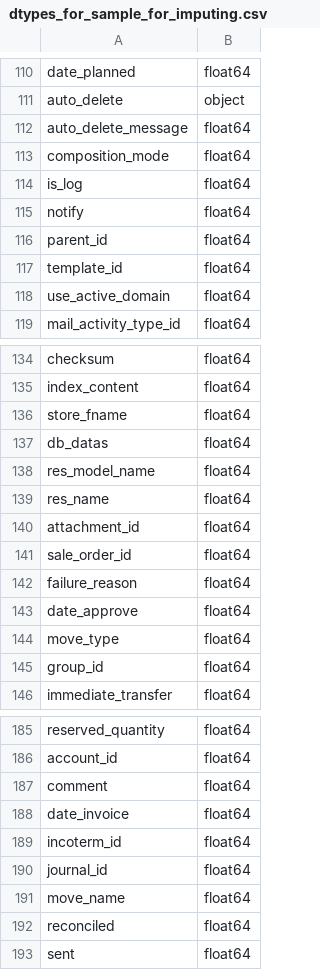
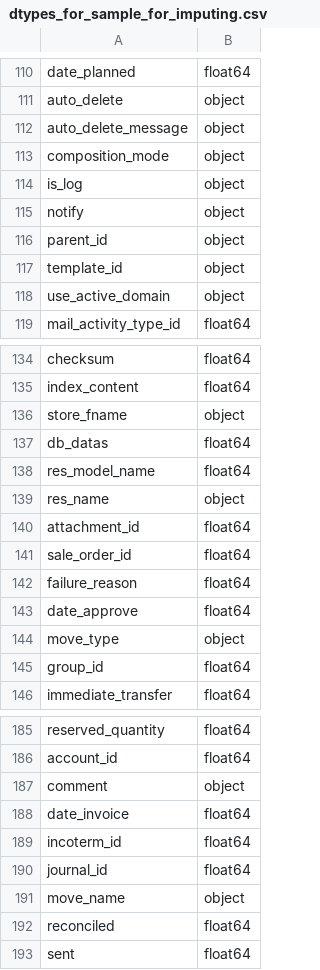
Before and after one commit to moshe-hadad/cade-id-assignment, a CSV file: data_for_tests/dtypes_for_sample_for_imputing.csv, drawn as a sheet; only a part is shown, gaps mark what is left out; the diff covers the shown part only.

```diff
--- a/data_for_tests/dtypes_for_sample_for_imputing.csv
+++ b/data_for_tests/dtypes_for_sample_for_imputing.csv
@@ -111,9 +111,9 @@ date_planned,float64
 auto_delete,object
-auto_delete_message,float64
-composition_mode,float64
-is_log,float64
-notify,float64
-parent_id,float64
-template_id,float64
-use_active_domain,float64
+auto_delete_message,object
+composition_mode,object
+is_log,object
+notify,object
+parent_id,object
+template_id,object
+use_active_domain,object
 mail_activity_type_id,float64
@@ -135,6 +135,6 @@ checksum,float64
 index_content,float64
-store_fname,float64
+store_fname,object
 db_datas,float64
 res_model_name,float64
-res_name,float64
+res_name,object
 attachment_id,float64
@@ -143,3 +143,3 @@ failure_reason,float64
 date_approve,float64
-move_type,float64
+move_type,object
 group_id,float64
@@ -186,3 +186,3 @@ reserved_quantity,float64
 account_id,float64
-comment,float64
+comment,object
 date_invoice,float64
@@ -190,3 +190,3 @@ incoterm_id,float64
 journal_id,float64
-move_name,float64
+move_name,object
 reconciled,float64
```
Also changed, not shown: 3 edited cells elsewhere in this file, data_for_tests/sample_for_imputing.csv, 3 other files.
